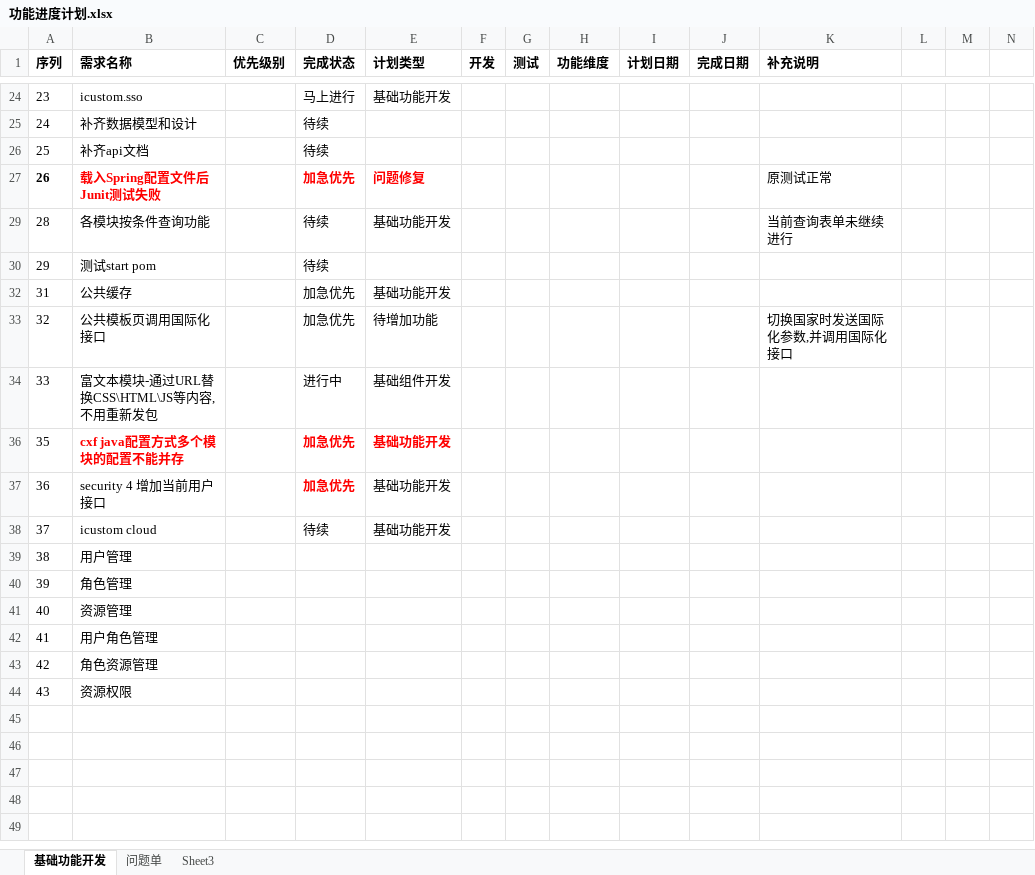
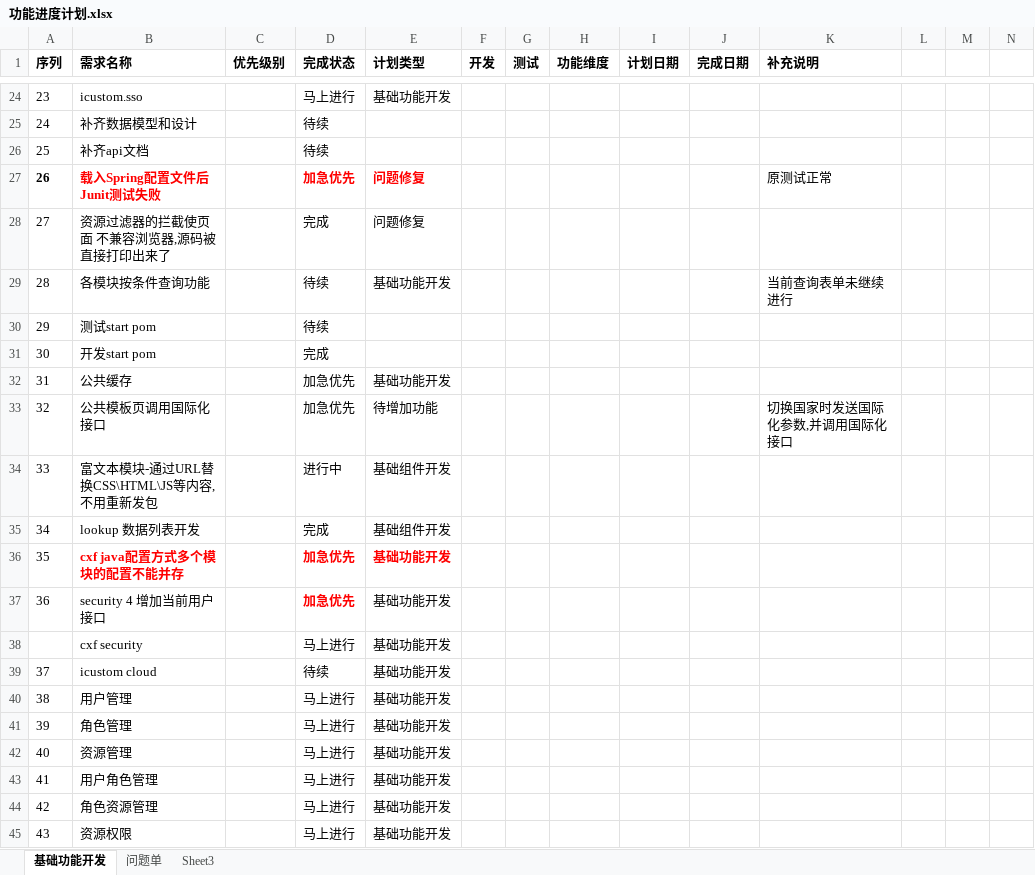
Before and after one commit to flash8627/icustom-BOOT, an Excel workbook: .documents/功能进度计划.xlsx, sheet 基础功能开发, drawn as a sheet; only a part is shown, gaps mark what is left out; values as stored, in another font and other column widths than the file's, no borders; table styles not drawn; addresses are those after the commit; rows hold the shown columns only; the diff covers the shown part only; the diff names each change by its address in the sheet, - before the commit and + after, or states it on an @@ line.

```diff
--- a/.documents/功能进度计划.xlsx (sheet 基础功能开发)
+++ b/.documents/功能进度计划.xlsx (sheet 基础功能开发)
@@ row 28 unhidden: 27 | 资源过滤器的拦截使页面 不兼容浏览器,源码被直接打印出来了 |  | 完成 | 问题修复 @@
@@ row 31 unhidden: 30 | 开发start pom |  | 完成 @@
@@ row 35 unhidden: 34 | lookup 数据列表开发 |  | 完成 | 基础组件开发 @@
+row 38:  | cxf security |  | 马上进行 | 基础功能开发
-D40:D45 (完成状态): (empty)
+D40:D45 (完成状态): 马上进行
-E40:E45 (计划类型): (empty)
+E40:E45 (计划类型): 基础功能开发
```
Also changed, not shown: 1 added row, 10 hidden or unhidden rows, 2 edited cells and cell formats elsewhere in this sheet, 51 other files.
